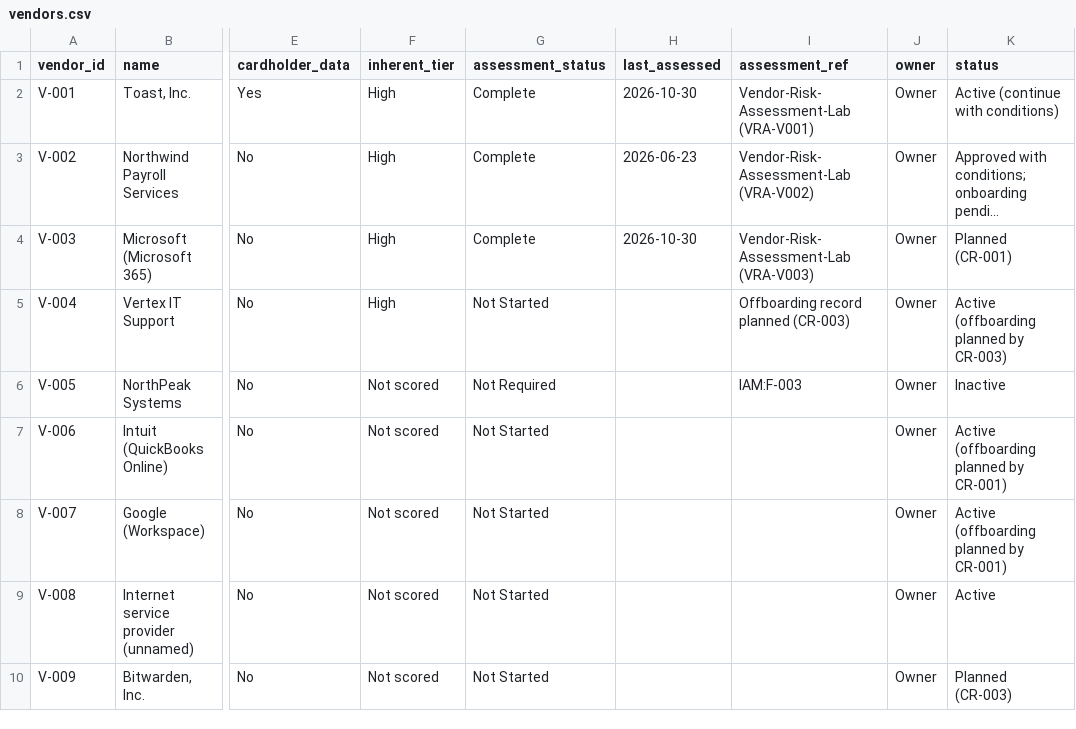
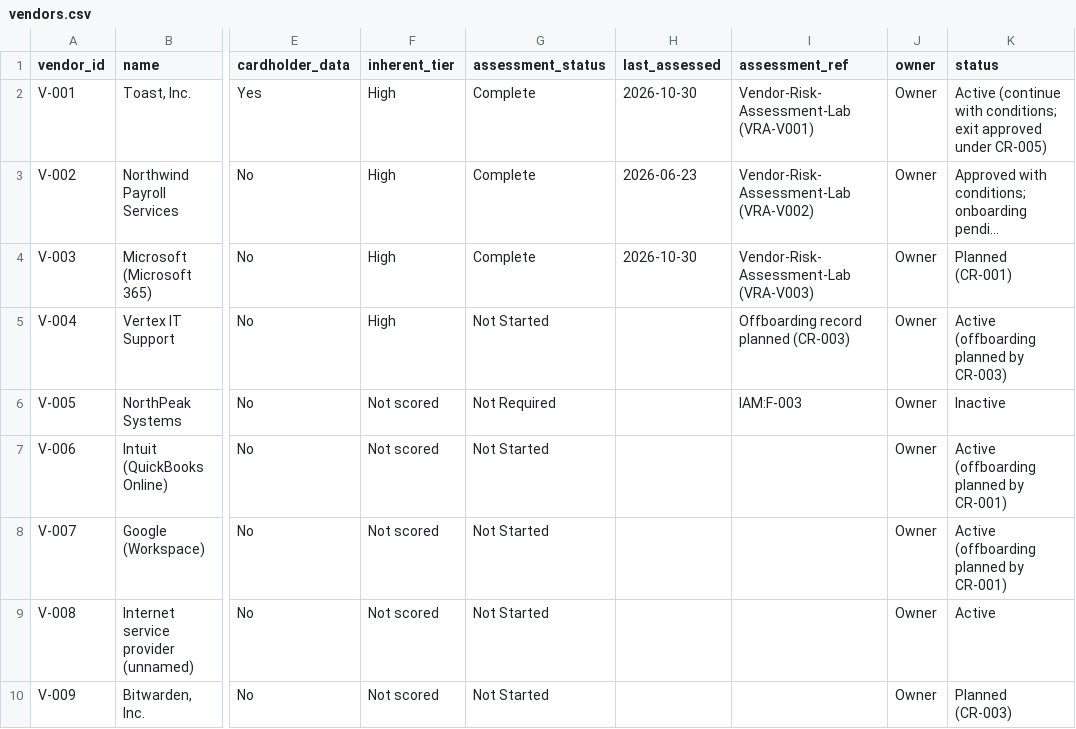
Before and after one commit to MgnCoding2020/grc-paper-project-coffee-shop, a CSV file: 00-company-profile/org/vendors.csv, drawn as a sheet; only a part is shown, gaps mark what is left out; long unchanged cells end in …; the diff names each change by its address in the sheet, - before the commit and + after, or states it on an @@ line.

```diff
--- a/00-company-profile/org/vendors.csv
+++ b/00-company-profile/org/vendors.csv
-K2 (status): …(continue with conditions)
+K2 (status): …(continue with conditions; exit approved under CR-005)
```
Also changed, not shown: 00-company-profile/org/systems.csv, 7 other files.
